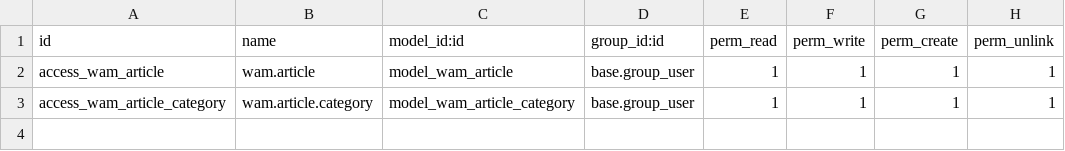
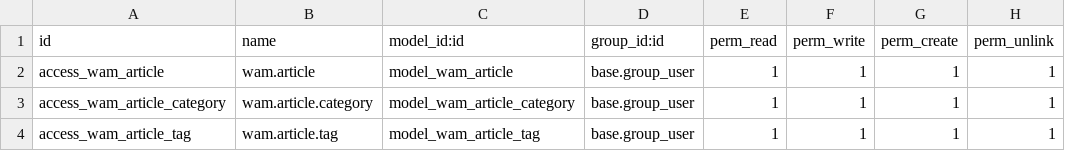
Before and after one commit to floorvanos/floorodoo.com, a CSV file: wam/security/ir.model.access.csv, drawn as a sheet.

```diff
--- a/wam/security/ir.model.access.csv
+++ b/wam/security/ir.model.access.csv
@@ -3 +3,2 @@ access_wam_article,wam.article,model_wam_article,base.group_user,1,1,1,1
 access_wam_article_category,wam.article.category,model_wam_article_category,base.group_user,1,1,1,1
+access_wam_article_tag,wam.article.tag,model_wam_article_tag,base.group_user,1,1,1,1
```
Also changed, not shown: 4 other files.
